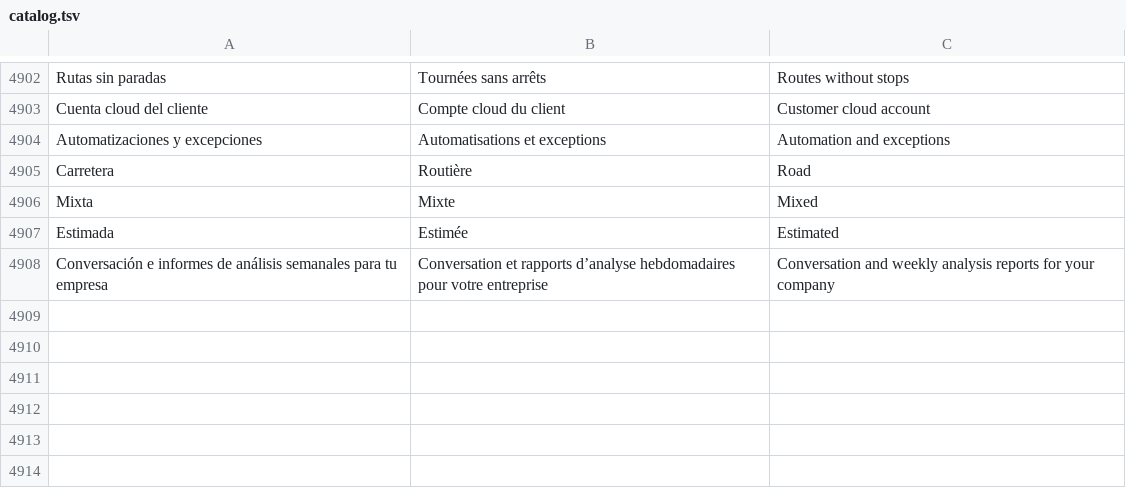
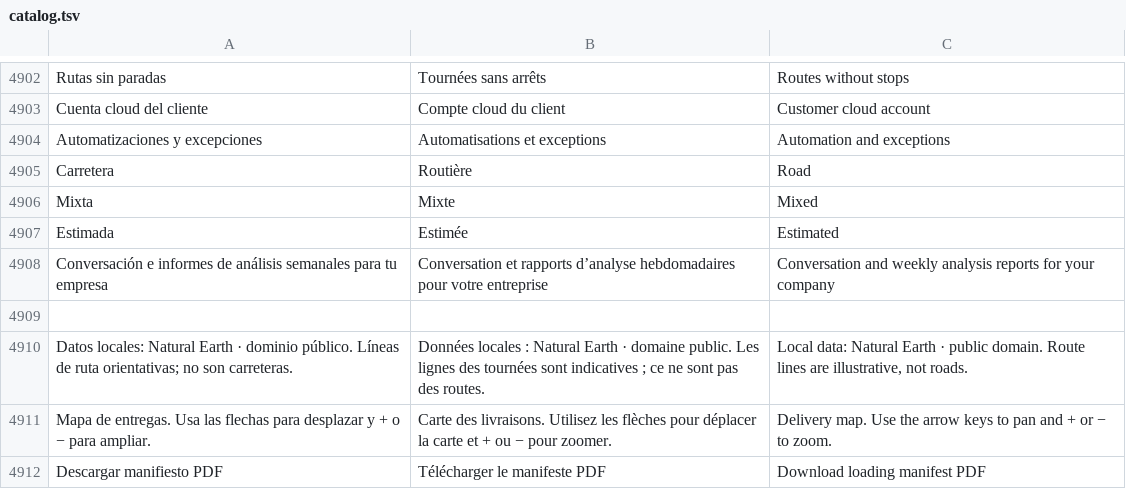
Before and after one commit to lisciandraj/Pro-manager-Gama, a TSV file: locales/catalog.tsv, drawn as a sheet; only a part is shown, gaps mark what is left out; the diff names each change by its address in the sheet, - before the commit and + after, or states it on an @@ line.

Commit message:
Add personal column drag ordering and finish responsive and PWA export checks

```diff
--- a/locales/catalog.tsv
+++ b/locales/catalog.tsv
+row 4909: (empty)
+row 4910: Datos locales: Natural Earth · dominio público. Líneas de ruta orientativas; no son carreteras. | Données locales : Natural Earth · domaine public. Les lignes des tournées sont indicatives ; ce ne sont pas des routes. | Local data: Natural Earth · public domain. Route lines are illustrative, not roads.
+row 4911: Mapa de entregas. Usa las flechas para desplazar y + o − para ampliar. | Carte des livraisons. Utilisez les flèches pour déplacer la carte et + ou − pour zoomer. | Delivery map. Use the arrow keys to pan and + or − to zoom.
+row 4912: Descargar manifiesto PDF | Télécharger le manifeste PDF | Download loading manifest PDF
```
Also changed, not shown: 23 other files.
